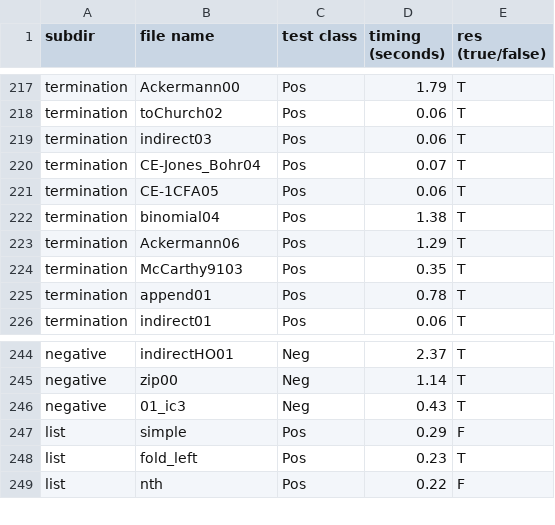
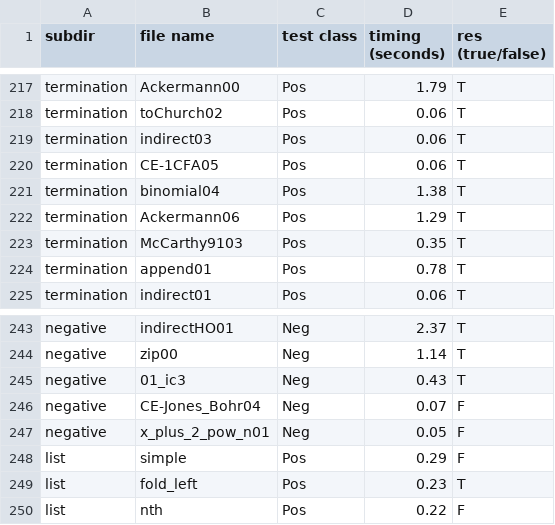
Before and after one commit to nyu-acsys/drift, a CSV file: result/comp_tools/unv/res-dsolve.csv, drawn as a sheet; only a part is shown, gaps mark what is left out.

Commit message:
Add new results based on two error benchmarks from origion

```diff
--- a/result/comp_tools/unv/res-dsolve.csv
+++ b/result/comp_tools/unv/res-dsolve.csv
@@ -219,3 +219,2 @@ termination,toChurch02,Pos,0.06,T
 termination,indirect03,Pos,0.06,T
-termination,CE-Jones_Bohr04,Pos,0.07,T
 termination,CE-1CFA05,Pos,0.06,T
@@ -246,2 +245,4 @@ negative,zip00,Neg,1.14,T
 negative,01_ic3,Neg,0.43,T
+negative,CE-Jones_Bohr04,Neg,0.07,F
+negative,x_plus_2_pow_n01,Neg,0.05,F
 list,simple,Pos,0.29,F
```
Also changed, not shown: result/1-sensitive/unv/res1-oct-standard.csv, result/1-sensitive/unv/res1-oct-thowid.csv, 20 other files.
